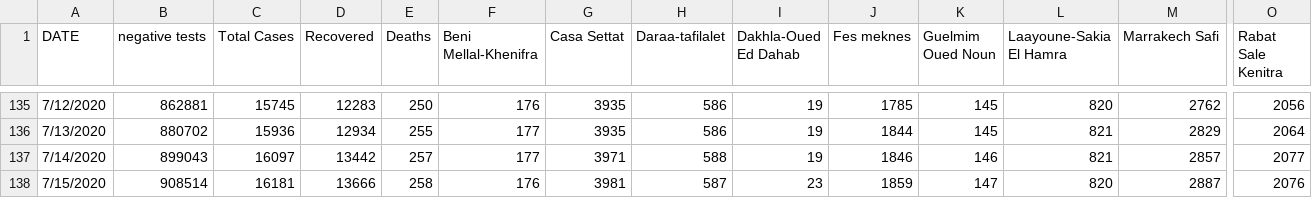
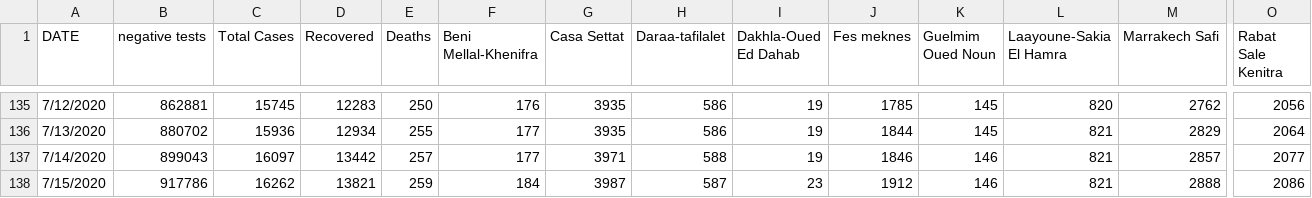
Before and after one commit to ELouardigui/covid_19_data, a CSV file: covid_morocco_data.csv, drawn as a sheet; only a part is shown, gaps mark what is left out; the diff names each change by its address in the sheet, - before the commit and + after, or states it on an @@ line.

Commit message:
new update

```diff
--- a/covid_morocco_data.csv
+++ b/covid_morocco_data.csv
-B138 (negative tests): 908514
+B138 (negative tests): 917786
-C138 (Total Cases): 16181
+C138 (Total Cases): 16262
-D138 (Recovered): 13666
+D138 (Recovered): 13821
-E138 (Deaths): 258
+E138 (Deaths): 259
-F138 (Beni Mellal-Khenifra): 176
+F138 (Beni Mellal-Khenifra): 184
-G138 (Casa Settat): 3981
+G138 (Casa Settat): 3987
-J138 (Fes meknes): 1859
+J138 (Fes meknes): 1912
-K138 (Guelmim Oued Noun): 147
+K138 (Guelmim Oued Noun): 146
-L138 (Laayoune-Sakia El Hamra): 820
+L138 (Laayoune-Sakia El Hamra): 821
-M138 (Marrakech Safi): 2887
+M138 (Marrakech Safi): 2888
-O138 (Rabat Sale Kenitra): 2076
+O138 (Rabat Sale Kenitra): 2086
```
